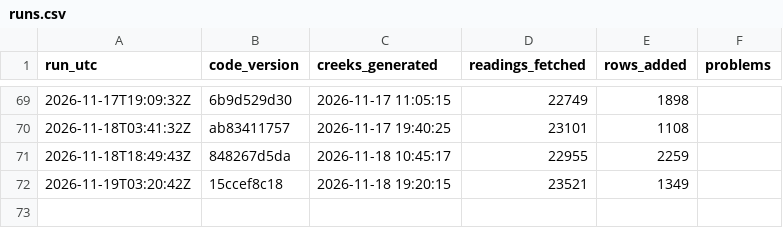
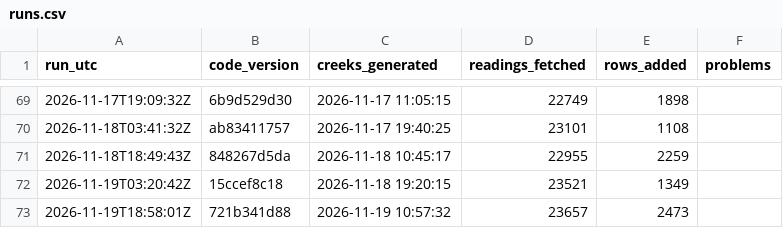
Before and after one commit to OneShorelineSMC/fews-data-archive, a CSV file: meta/runs.csv, drawn as a sheet; only a part is shown, gaps mark what is left out.

```diff
--- a/meta/runs.csv
+++ b/meta/runs.csv
@@ -72 +72,2 @@ run_utc,code_version,creeks_generated,readings_fetched,rows_added,problems
 2026-11-19T03:20:42Z,15ccef8c18,2026-11-18 19:20:15,23521,1349,
+2026-11-19T18:58:01Z,721b341d88,2026-11-19 10:57:32,23657,2473,
```
Also changed, not shown: 6 other files.
